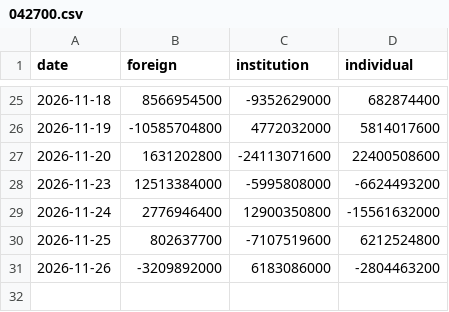
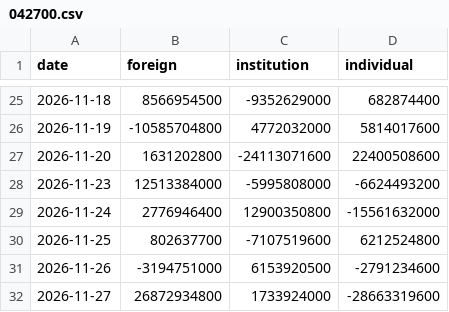
Before and after one commit to apvmf1313-lgtm/stock-auto, a CSV file: docs/flows/042700.csv, drawn as a sheet; only a part is shown, gaps mark what is left out.

```diff
--- a/docs/flows/042700.csv
+++ b/docs/flows/042700.csv
@@ -30,2 +30,3 @@ date,foreign,institution,individual
 2026-11-25,802637700,-7107519600,6212524800
-2026-11-26,-3209892000,6183086000,-2804463200
+2026-11-26,-3194751000,6153920500,-2791234600
+2026-11-27,26872934800,1733924000,-28663319600
```
Also changed, not shown: docs/flows/000660.csv, docs/flows/000990.csv, 8 other files.
